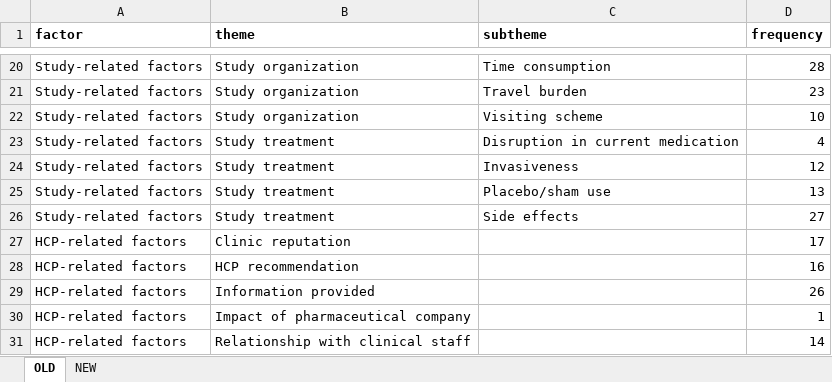
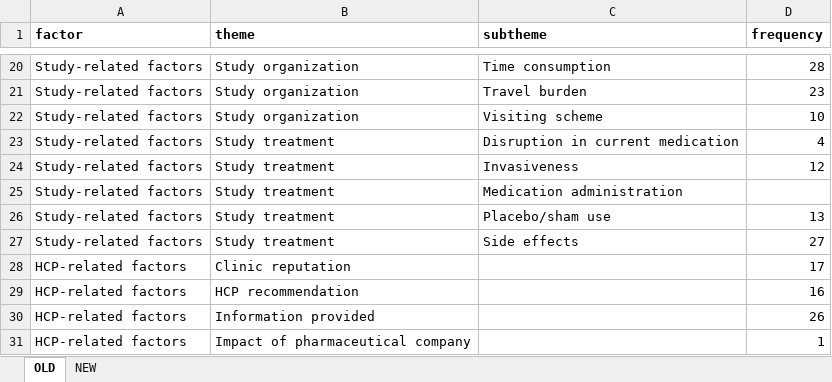
Before and after one commit to daphneweemering/trial-participation, an Excel workbook: data/flowchart.xlsx, sheet OLD, drawn as a sheet; only a part is shown, gaps mark what is left out; the shorter side is filled out with more unchanged rows; values as stored, in another font and other column widths than the file's, no borders; the diff names each change by its address in the sheet, - before the commit and + after, or states it on an @@ line.

```diff
--- a/data/flowchart.xlsx (sheet OLD)
+++ b/data/flowchart.xlsx (sheet OLD)
+row 25: Study-related factors | Study treatment | Medication administration
```
Also changed, not shown: 2 other files.
